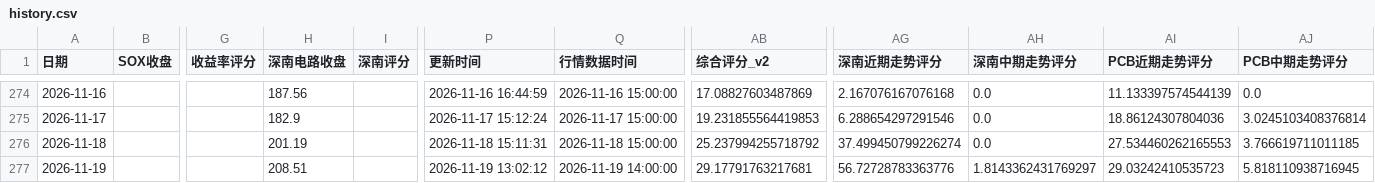
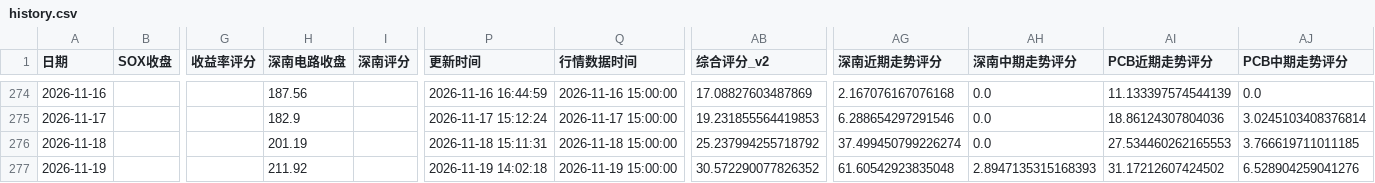
Before and after one commit to yuxzhang1987-maker/shennan-score-dashboard, a CSV file: data/history.csv, drawn as a sheet; only a part is shown, gaps mark what is left out; the diff names each change by its address in the sheet, - before the commit and + after, or states it on an @@ line.

```diff
--- a/data/history.csv
+++ b/data/history.csv
-H277 (深南电路收盘): 208.51
+H277 (深南电路收盘): 211.92
-P277 (更新时间): 2026-11-19 13:02:12
+P277 (更新时间): 2026-11-19 14:02:18
-Q277 (行情数据时间): 2026-11-19 14:00:00
+Q277 (行情数据时间): 2026-11-19 15:00:00
-AB277 (综合评分_v2): 29.17791763217681
+AB277 (综合评分_v2): 30.572290077826352
-AG277 (深南近期走势评分): 56.72728783363776
+AG277 (深南近期走势评分): 61.60542923835048
-AH277 (深南中期走势评分): 1.8143362431769297
+AH277 (深南中期走势评分): 2.8947135315168393
-AI277 (PCB近期走势评分): 29.03242410535723
+AI277 (PCB近期走势评分): 31.17212607424502
-AJ277 (PCB中期走势评分): 5.818110938716945
+AJ277 (PCB中期走势评分): 6.528904259041276
```
Also changed, not shown: data/hourly_history.csv, data/quant_factor_history.csv, 3 other files.
